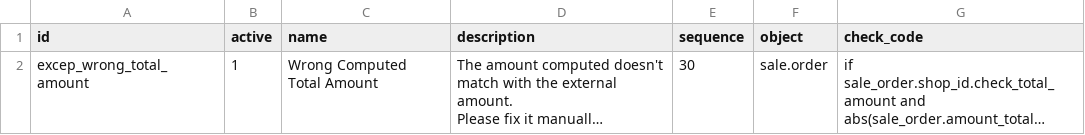
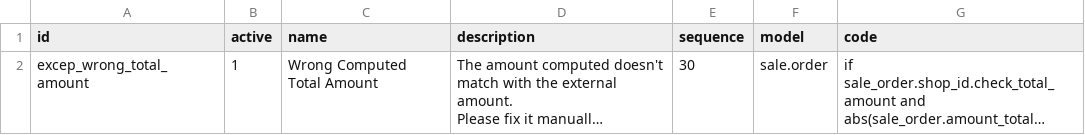
Before and after one commit to akretion/e-commerce, a CSV file: base_sale_multichannels/settings/sale.exception.csv (was base_sale_multichannels/settings/sale.test.csv), drawn as a sheet; long unchanged cells end in …; the diff names each change by its address in the sheet, - before the commit and + after, or states it on an @@ line.

Commit message:
[FIX] base_sale_multichannels : rename fields and fix file setting due to the change done in sale_exception

```diff
--- a/base_sale_multichannels/settings/sale.test.csv
+++ b/base_sale_multichannels/settings/sale.exception.csv
-F1: object
+F1: model
-G1: check_code
+G1: code
```
Also changed, not shown: 1 other file.
